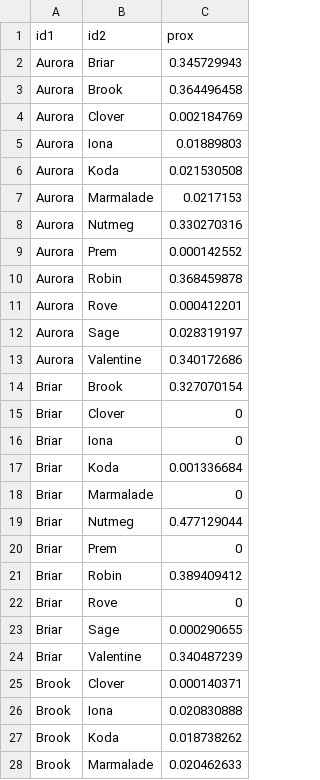
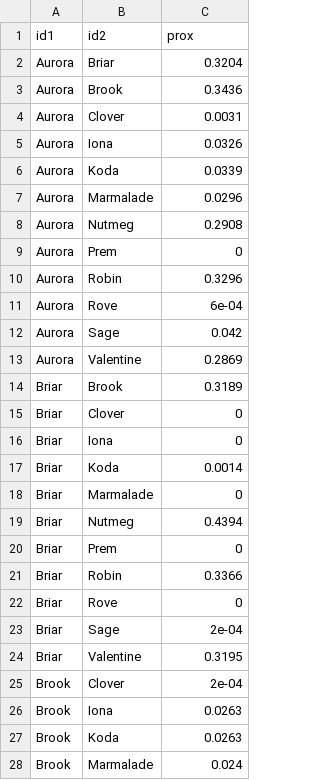
Before and after one commit to coexistence-conservation-lab/bush-stone-curlew-reinforcement-outcomes, a CSV file: results/proximity_residents.csv, drawn as a sheet; only a part is shown; the diff covers the shown part only.

```diff
--- a/results/proximity_residents.csv
+++ b/results/proximity_residents.csv
@@ -2,13 +2,13 @@ id1,id2,prox
-Aurora,Briar,0.345729943
-Aurora,Brook,0.364496458
-Aurora,Clover,0.002184769
-Aurora,Iona,0.01889803
-Aurora,Koda,0.021530508
-Aurora,Marmalade,0.0217153
-Aurora,Nutmeg,0.330270316
-Aurora,Prem,0.000142552
-Aurora,Robin,0.368459878
-Aurora,Rove,0.000412201
-Aurora,Sage,0.028319197
-Aurora,Valentine,0.340172686
-Briar,Brook,0.327070154
+"Aurora","Briar",0.3204
+"Aurora","Brook",0.3436
+"Aurora","Clover",0.0031
+"Aurora","Iona",0.0326
+"Aurora","Koda",0.0339
+"Aurora","Marmalade",0.0296
+"Aurora","Nutmeg",0.2908
+"Aurora","Prem",0
+"Aurora","Robin",0.3296
+"Aurora","Rove",6e-04
+"Aurora","Sage",0.042
+"Aurora","Valentine",0.2869
+"Briar","Brook",0.3189
@@ -17 +17 @@ Briar,Iona,0
-Briar,Koda,0.001336684
+"Briar","Koda",0.0014
@@ -19 +19 @@ Briar,Marmalade,0
-Briar,Nutmeg,0.477129044
+"Briar","Nutmeg",0.4394
@@ -21 +21 @@ Briar,Prem,0
-Briar,Robin,0.389409412
+"Briar","Robin",0.3366
@@ -23,6 +23,6 @@ Briar,Rove,0
-Briar,Sage,0.000290655
-Briar,Valentine,0.340487239
-Brook,Clover,0.000140371
-Brook,Iona,0.020830888
-Brook,Koda,0.018738262
-Brook,Marmalade,0.020462633
+"Briar","Sage",2e-04
+"Briar","Valentine",0.3195
+"Brook","Clover",2e-04
+"Brook","Iona",0.0263
+"Brook","Koda",0.0263
+"Brook","Marmalade",0.024
```
Also changed, not shown: 48 edited cells elsewhere in this file, results/daily_distance_between_roosts.csv, results/daily_distance_moved.csv, 43 other files.
